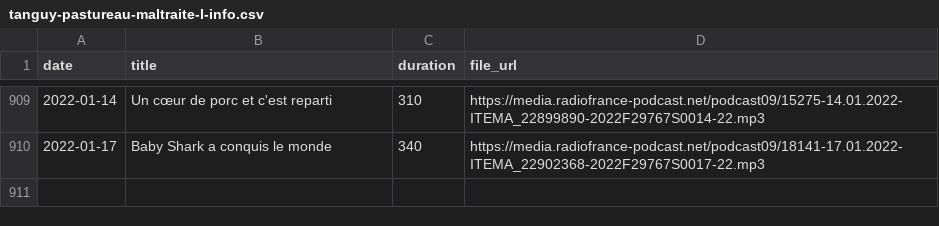
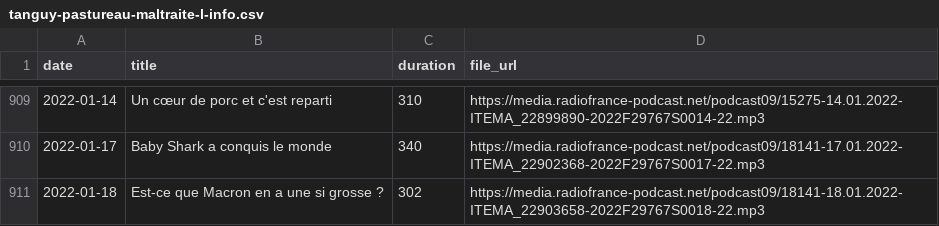
Before and after one commit to ahasverus/franceinter, a CSV file: inst/csv/tanguy-pastureau-maltraite-l-info.csv, drawn as a sheet; only a part is shown, gaps mark what is left out; the diff names each change by its address in the sheet, - before the commit and + after, or states it on an @@ line.

```diff
--- a/inst/csv/tanguy-pastureau-maltraite-l-info.csv
+++ b/inst/csv/tanguy-pastureau-maltraite-l-info.csv
+row 911: 2022-01-18 | Est-ce que Macron en a une si grosse ? | 302 | https://media.radiofrance-podcast.net/podcast09/18141-18.01.2022-ITEMA_22903658-2022F29767S0018-22.mp3
```
Also changed, not shown: inst/csv/la-chronique-de-waly-dia.csv, inst/csv/le-moment-meurice.csv, 3 other files.
